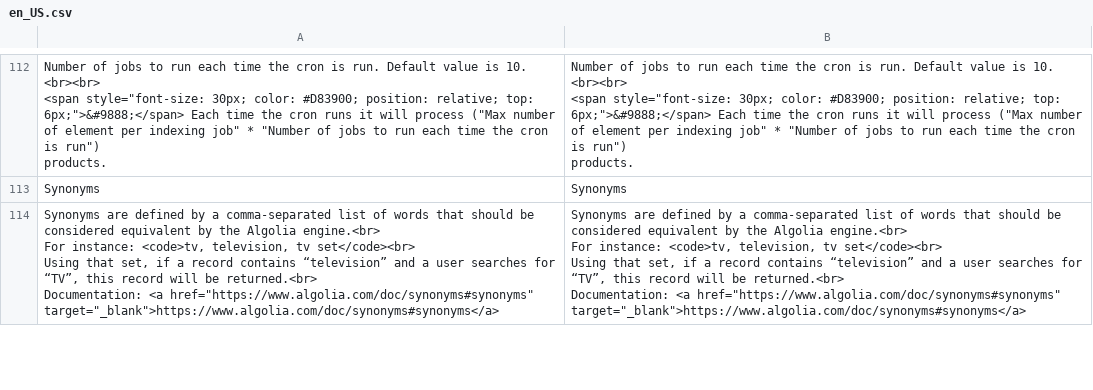
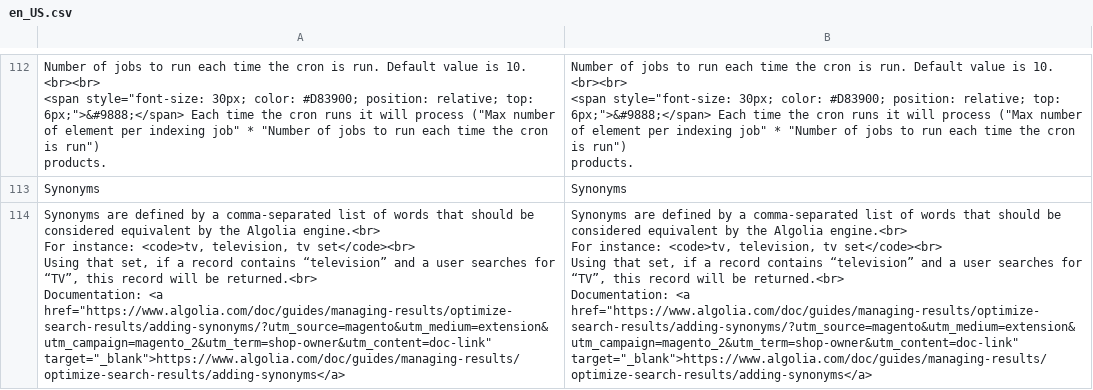
Before and after one commit to whadziewicz/algoliasearch-magento-2, a CSV file: i18n/en_US.csv, drawn as a sheet; only a part is shown, gaps mark what is left out; the diff covers the shown part only; the diff names each change by its address in the sheet, - before the commit and + after, or states it on an @@ line.

Commit message:
Update doc links (#652)

```diff
--- a/i18n/en_US.csv
+++ b/i18n/en_US.csv
-A114: …Documentation: <a href="https://www.algolia.com/doc/synonyms#synonyms" target="_blank">https://www.algolia.com/doc/synonyms#synonyms</a>
+A114: …Documentation: <a href="https://www.algolia.com/doc/guides/managing-results/optimize-search-results/adding-synonyms/?utm_source=magento&utm_medium=extension&utm_campaign=magento_2&utm_term=shop-owner&utm_content=doc-link" target="_blank">https://www.algolia.com/doc/guides/managing-results/optimize-search-results/adding-synonyms</a>
-B114: …Documentation: <a href="https://www.algolia.com/doc/synonyms#synonyms" target="_blank">https://www.algolia.com/doc/synonyms#synonyms</a>
+B114: …Documentation: <a href="https://www.algolia.com/doc/guides/managing-results/optimize-search-results/adding-synonyms/?utm_source=magento&utm_medium=extension&utm_campaign=magento_2&utm_term=shop-owner&utm_content=doc-link" target="_blank">https://www.algolia.com/doc/guides/managing-results/optimize-search-results/adding-synonyms</a>
```
Also changed, not shown: 4 edited cells elsewhere in this file, 2 other files.
